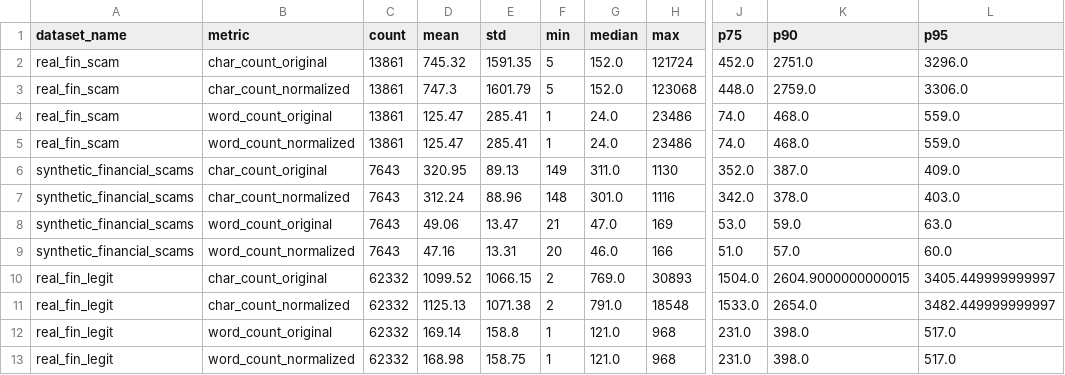
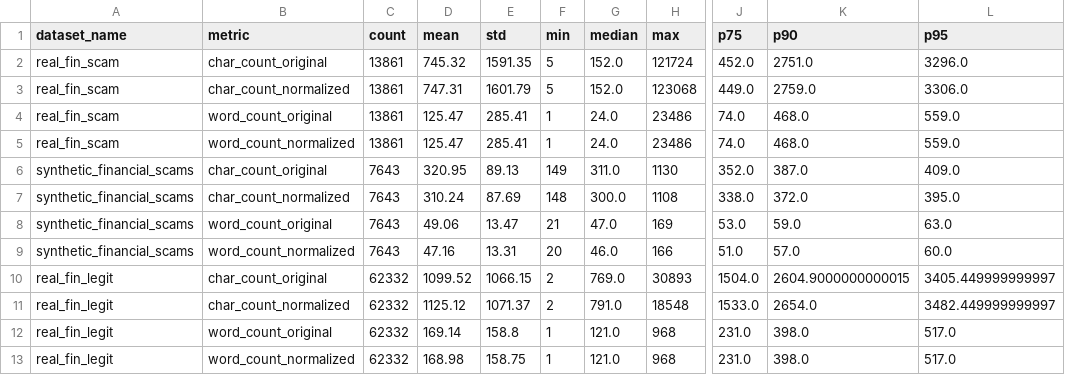
Before and after one commit to Supan-Roy/financial-scam-analysis, a CSV file: reports/preprocessing/text_integrity_stats.csv, drawn as a sheet; only a part is shown, gaps mark what is left out; the diff names each change by its address in the sheet, - before the commit and + after, or states it on an @@ line.

```diff
--- a/reports/preprocessing/text_integrity_stats.csv
+++ b/reports/preprocessing/text_integrity_stats.csv
-D3 (mean): 747.3
+D3 (mean): 747.31
-J3 (p75): 448.0
+J3 (p75): 449.0
-D7 (mean): 312.24
+D7 (mean): 310.24
-E7 (std): 88.96
+E7 (std): 87.69
-G7 (median): 301.0
+G7 (median): 300.0
-H7 (max): 1116
+H7 (max): 1108
-J7 (p75): 342.0
+J7 (p75): 338.0
-K7 (p90): 378.0
+K7 (p90): 372.0
-L7 (p95): 403.0
+L7 (p95): 395.0
-D11 (mean): 1125.13
+D11 (mean): 1125.12
-E11 (std): 1071.38
+E11 (std): 1071.37
```
Also changed, not shown: reports/preprocessing/channel_harmonization_stats.csv, reports/preprocessing/column_mapping.csv, 11 other files.
